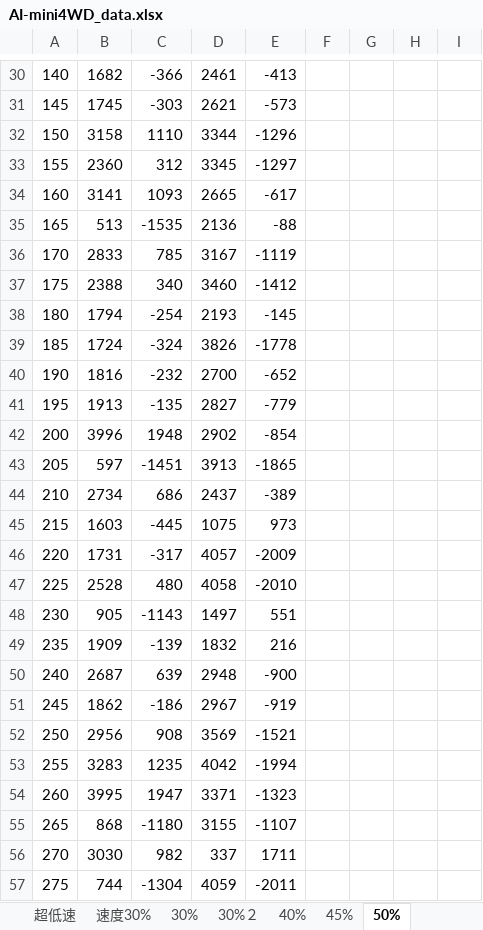
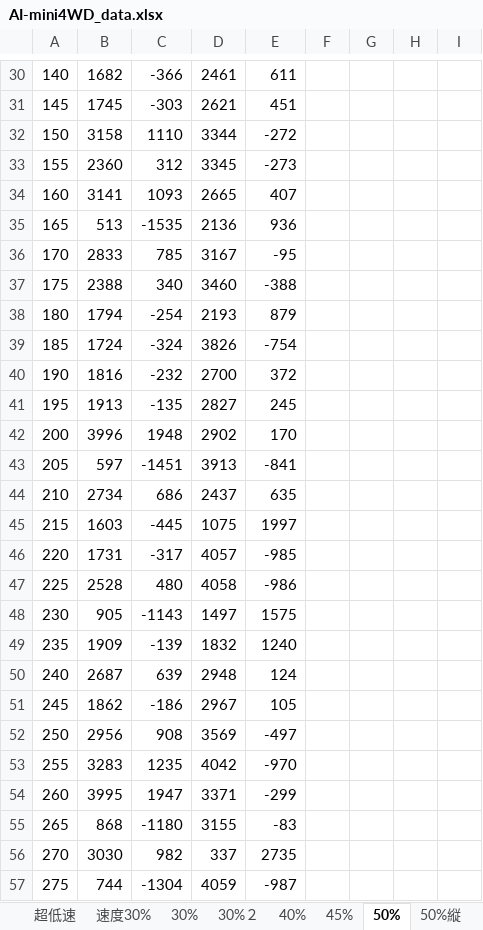
Before and after one commit to RobotClubKut/AI-mini4WD, an Excel workbook: AI-mini4WD_data.xlsx, sheet 50%, drawn as a sheet; only a part is shown, gaps mark what is left out; values as stored, in another font and other column widths than the file's, no borders; charts and pictures not drawn; the diff covers the shown part only; the diff names each change by its address in the sheet, - before the commit and + after, or states it on an @@ line.

```diff
--- a/AI-mini4WD_data.xlsx (sheet 50%)
+++ b/AI-mini4WD_data.xlsx (sheet 50%)
+sheet tab: 50%縦
-E30: -413
+E30: 611
-E31: -573
+E31: 451
-E32: -1296
+E32: -272
-E33: -1297
+E33: -273
-E34: -617
+E34: 407
-E35: -88
+E35: 936
-E36: -1119
+E36: -95
-E37: -1412
+E37: -388
-E38: -145
+E38: 879
-E39: -1778
+E39: -754
-E40: -652
+E40: 372
-E41: -779
+E41: 245
-E42: -854
+E42: 170
-E43: -1865
+E43: -841
-E44: -389
+E44: 635
-E45: 973
+E45: 1997
-E46: -2009
+E46: -985
-E47: -2010
+E47: -986
-E48: 551
+E48: 1575
-E49: 216
+E49: 1240
-E50: -900
+E50: 124
-E51: -919
+E51: 105
-E52: -1521
+E52: -497
-E53: -1994
+E53: -970
-E54: -1323
+E54: -299
-E55: -1107
+E55: -83
-E56: 1711
+E56: 2735
-E57: -2011
+E57: -987
```
Also changed, not shown: 872 edited cells elsewhere in this sheet, sheet 45%, other sheet tabs, charts or pictures, 1 other file.
